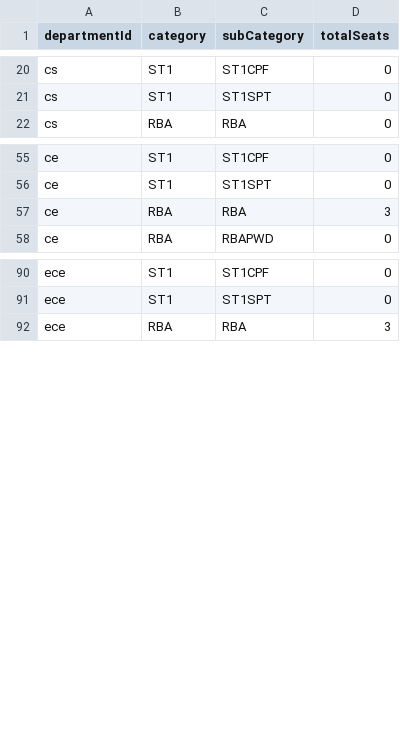
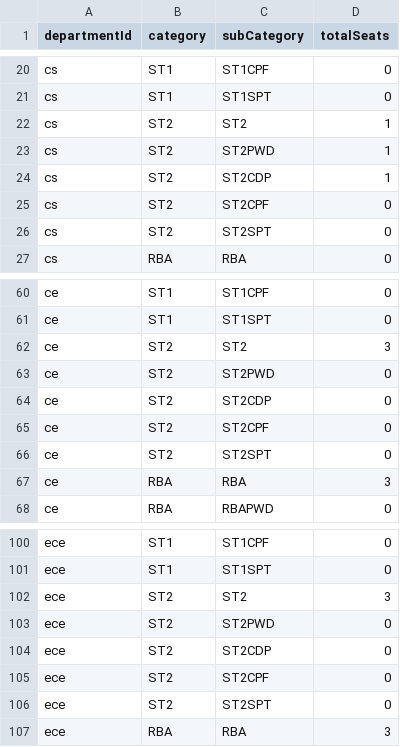
Before and after one commit to SoumitraRai/AdmissionSMVDU, a CSV file: backend/data/seatMatrix.csv, drawn as a sheet; only a part is shown, gaps mark what is left out; the diff covers the shown part only; the diff names each change by its address in the sheet, - before the commit and + after, or states it on an @@ line.

```diff
--- a/backend/data/seatMatrix.csv
+++ b/backend/data/seatMatrix.csv
+row 22: cs | ST2 | ST2 | 1
+row 23: cs | ST2 | ST2PWD | 1
+row 24: cs | ST2 | ST2CDP | 1
+row 25: cs | ST2 | ST2CPF | 0
+row 26: cs | ST2 | ST2SPT | 0
+row 62: ce | ST2 | ST2 | 3
+row 63: ce | ST2 | ST2PWD | 0
+row 64: ce | ST2 | ST2CDP | 0
+row 65: ce | ST2 | ST2CPF | 0
+row 66: ce | ST2 | ST2SPT | 0
+row 102: ece | ST2 | ST2 | 3
+row 103: ece | ST2 | ST2PWD | 0
+row 104: ece | ST2 | ST2CDP | 0
+row 105: ece | ST2 | ST2CPF | 0
+row 106: ece | ST2 | ST2SPT | 0
```
Also changed, not shown: 15 added rows elsewhere in this file, backend/allocationLogic/allocation_results.csv, backend/allocationLogic/reserved_category_results.csv, 1 other file.
